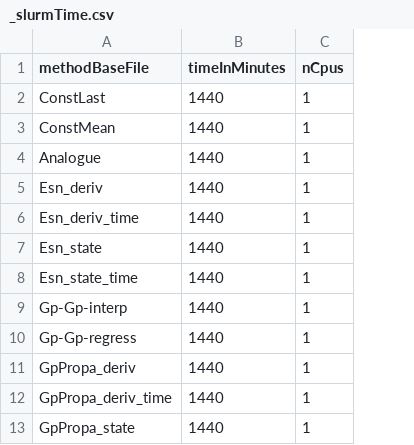
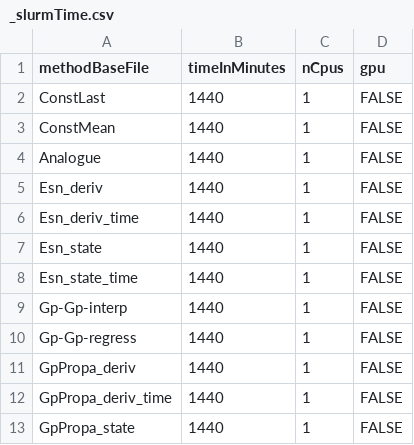
Before and after one commit to chroetz/DEEBextras, a CSV file: DbLorenzBig/hyper/_slurmTime.csv, drawn as a sheet; only a part is shown; the diff names each change by its address in the sheet, - before the commit and + after, or states it on an @@ line.

Commit message:
activate gpu in slurm time

```diff
--- a/DbLorenzBig/hyper/_slurmTime.csv
+++ b/DbLorenzBig/hyper/_slurmTime.csv
+column D (gpu), rows 2-13: all FALSE
```
